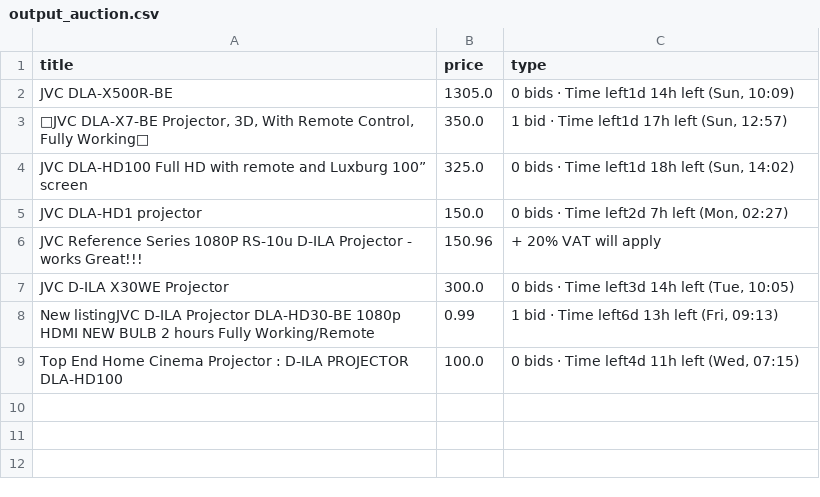
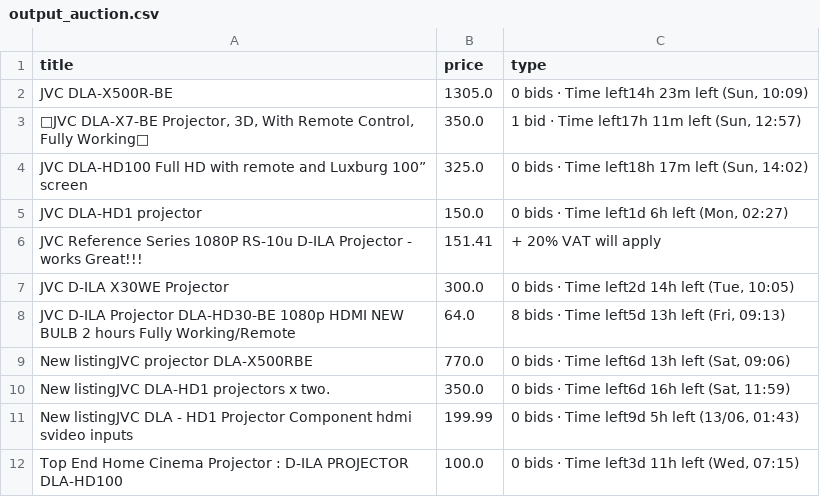
Before and after one commit to LFCottrell/Ebay_JVC, a CSV file: output_auction.csv, drawn as a sheet.

```diff
--- a/output_auction.csv
+++ b/output_auction.csv
@@ -1,9 +1,12 @@
 title,price,type
-JVC DLA-X500R-BE,1305.0,"0 bids · Time left1d 14h left (Sun, 10:09)"
-"💝JVC DLA-X7-BE Projector, 3D, With Remote Control, Fully Working💝",350.0,"1 bid · Time left1d 17h left (Sun, 12:57)"
-JVC DLA-HD100 Full HD with remote and Luxburg 100” screen,325.0,"0 bids · Time left1d 18h left (Sun, 14:02)"
-JVC DLA-HD1 projector,150.0,"0 bids · Time left2d 7h left (Mon, 02:27)"
-JVC Reference Series 1080P RS-10u D-ILA Projector - works Great!!!,150.96,+ 20% VAT will apply
-JVC D-ILA X30WE Projector,300.0,"0 bids · Time left3d 14h left (Tue, 10:05)"
-New listingJVC D-ILA Projector DLA-HD30-BE 1080p HDMI NEW BULB 2 hours Fully Working/Remote,0.99,"1 bid · Time left6d 13h left (Fri, 09:13)"
-Top End Home Cinema Projector : D-ILA PROJECTOR DLA-HD100,100.0,"0 bids · Time left4d 11h left (Wed, 07:15)"
+JVC DLA-X500R-BE,1305.0,"0 bids · Time left14h 23m left (Sun, 10:09)"
+"💝JVC DLA-X7-BE Projector, 3D, With Remote Control, Fully Working💝",350.0,"1 bid · Time left17h 11m left (Sun, 12:57)"
+JVC DLA-HD100 Full HD with remote and Luxburg 100” screen,325.0,"0 bids · Time left18h 17m left (Sun, 14:02)"
+JVC DLA-HD1 projector,150.0,"0 bids · Time left1d 6h left (Mon, 02:27)"
+JVC Reference Series 1080P RS-10u D-ILA Projector - works Great!!!,151.41,+ 20% VAT will apply
+JVC D-ILA X30WE Projector,300.0,"0 bids · Time left2d 14h left (Tue, 10:05)"
+JVC D-ILA Projector DLA-HD30-BE 1080p HDMI NEW BULB 2 hours Fully Working/Remote,64.0,"8 bids · Time left5d 13h left (Fri, 09:13)"
+New listingJVC projector DLA-X500RBE,770.0,"0 bids · Time left6d 13h left (Sat, 09:06)"
+New listingJVC DLA-HD1 projectors x two.,350.0,"0 bids · Time left6d 16h left (Sat, 11:59)"
+New listingJVC DLA - HD1 Projector  Component hdmi svideo inputs,199.99,"0 bids · Time left9d 5h left (13/06, 01:43)"
+Top End Home Cinema Projector : D-ILA PROJECTOR DLA-HD100,100.0,"0 bids · Time left3d 11h left (Wed, 07:15)"
```
Also changed, not shown: new_df.csv, output_offer.csv.
